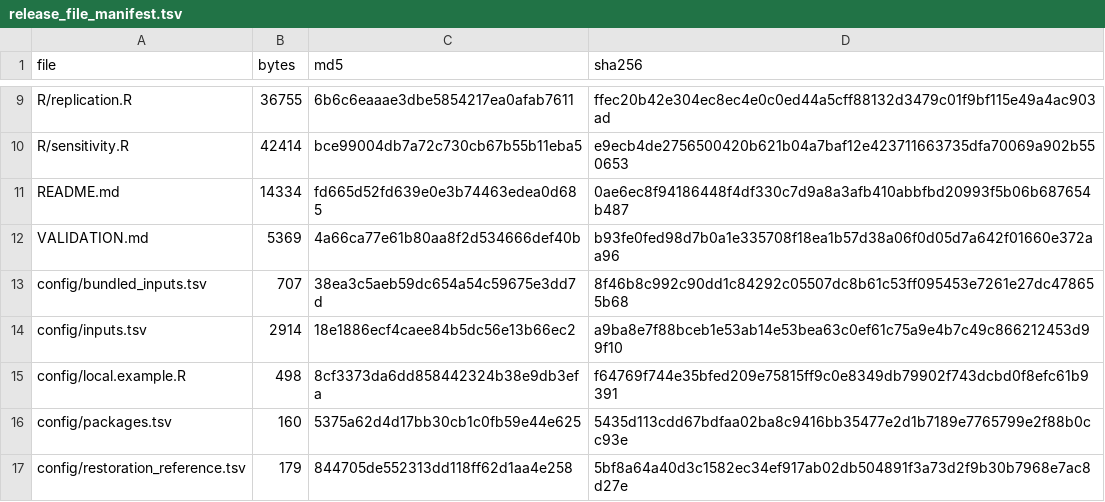
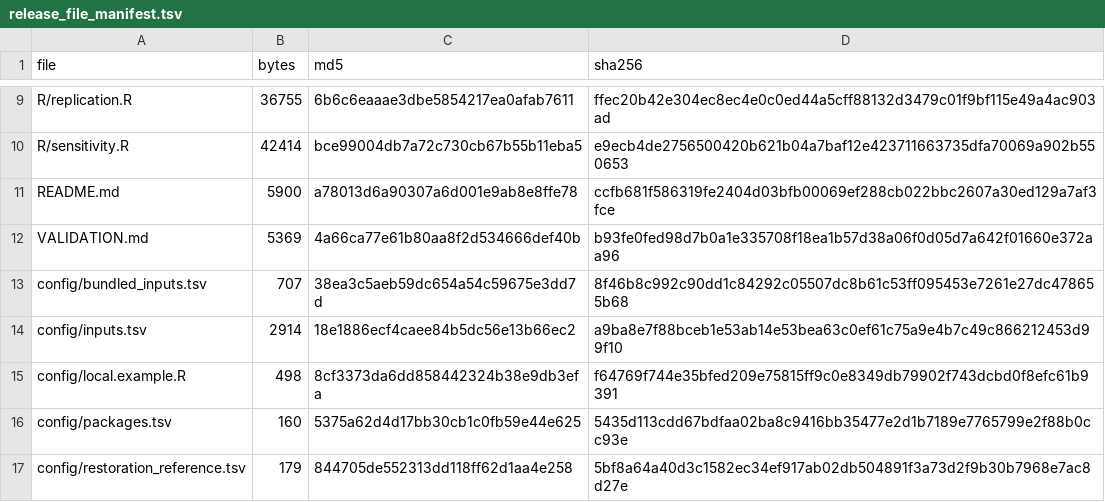
Before and after one commit to arhajialiyari/ibd-isotype-balance, a TSV file: release_file_manifest.tsv, drawn as a sheet; only a part is shown, gaps mark what is left out.

```diff
--- a/release_file_manifest.tsv
+++ b/release_file_manifest.tsv
@@ -10,3 +10,3 @@ R/replication.R	36755	6b6c6eaaae3dbe5854217ea0afab7611	ffec20b42e304ec8ec4e0c0ed
 R/sensitivity.R	42414	bce99004db7a72c730cb67b55b11eba5	e9ecb4de2756500420b621b04a7baf12e423711663735dfa70069a902b550653
-README.md	14334	fd665d52fd639e0e3b74463edea0d685	0ae6ec8f94186448f4df330c7d9a8a3afb410abbfbd20993f5b06b687654b487
+README.md	5900	a78013d6a90307a6d001e9ab8e8ffe78	ccfb681f586319fe2404d03bfb00069ef288cb022bbc2607a30ed129a7af3fce
 VALIDATION.md	5369	4a66ca77e61b80aa8f2d534666def40b	b93fe0fed98d7b0a1e335708f18ea1b57d38a06f0d05d7a642f01660e372aa96
```
Also changed, not shown: 1 other file.
